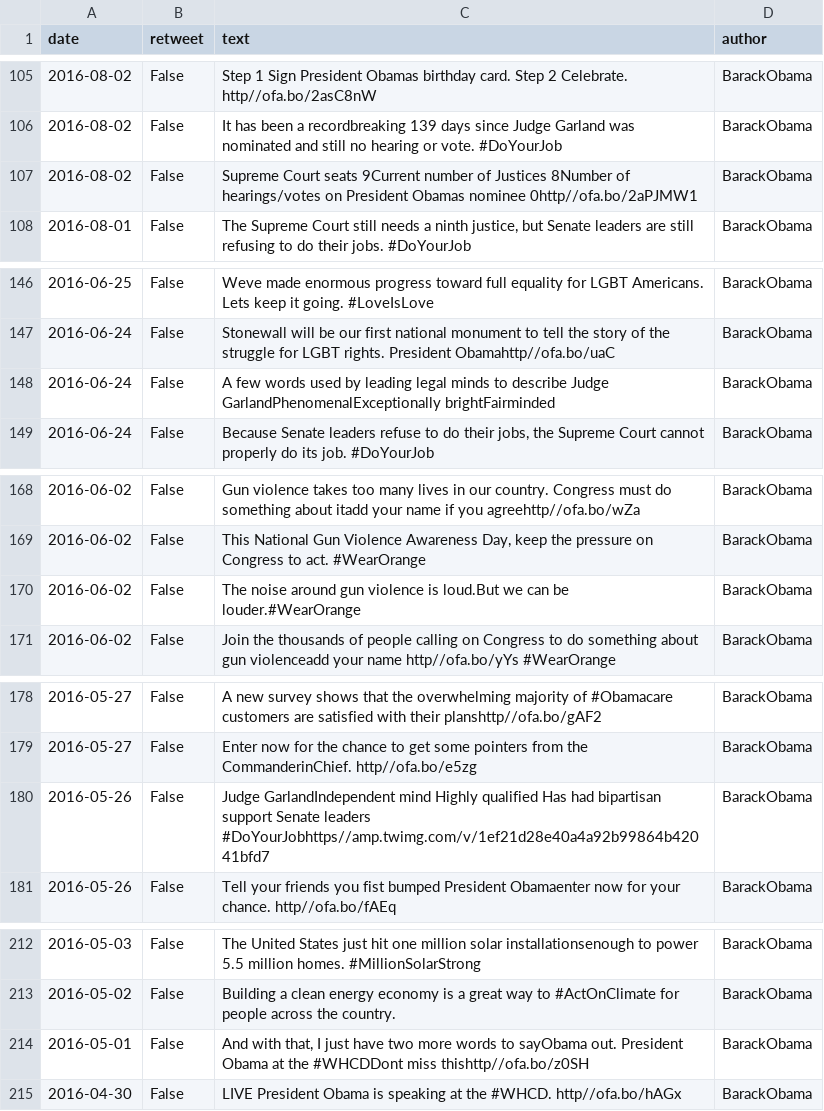
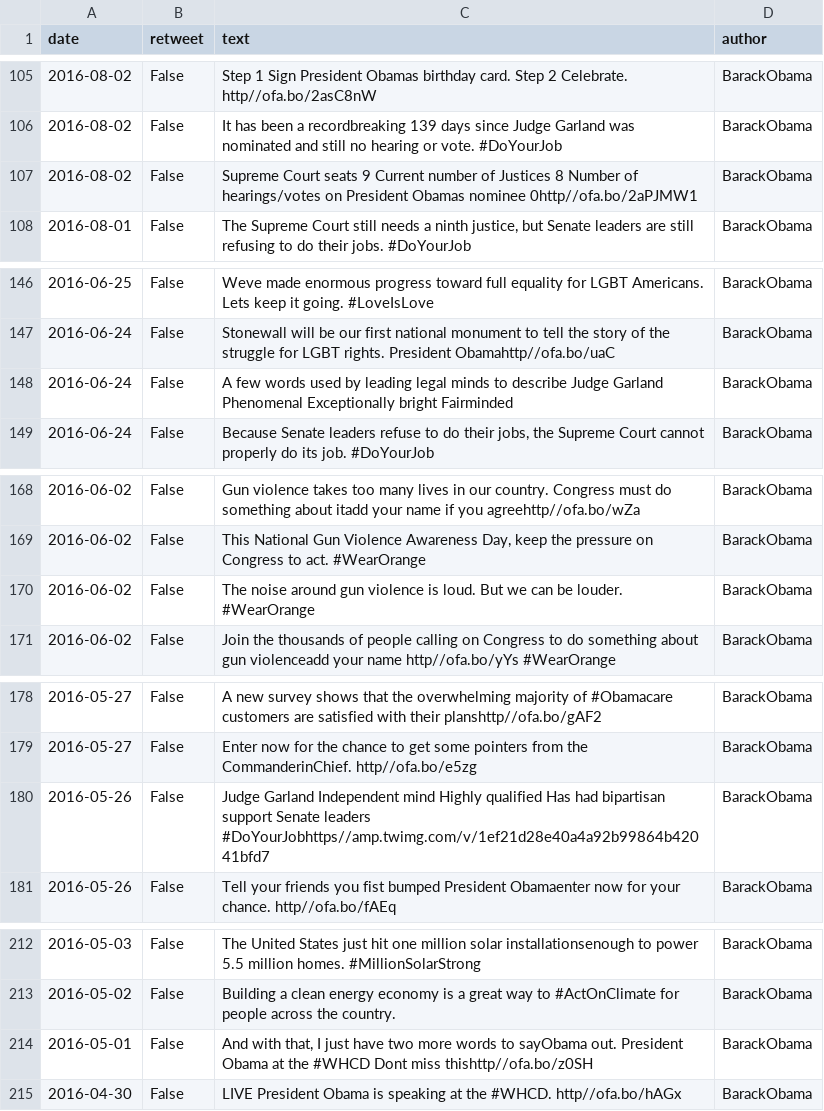
Before and after one commit to shubhamperiwal/political_social_media_analysis, a CSV file: data/BarackObamaClean.csv, drawn as a sheet; only a part is shown, gaps mark what is left out; the diff covers the shown part only.

```diff
--- a/data/BarackObamaClean.csv
+++ b/data/BarackObamaClean.csv
@@ -106,3 +106,3 @@ date,retweet,text,author
 2016-08-02,False, It has been a recordbreaking 139 days since Judge Garland was nominated and still no hearing or vote. #DoYourJob,BarackObama
-2016-08-02,False, Supreme Court seats 9Current number of Justices 8Number of hearings/votes on President Obamas nominee 0http//ofa.bo/2aPJMW1,BarackObama
+2016-08-02,False, Supreme Court seats 9 Current number of Justices 8 Number of hearings/votes on President Obamas nominee 0http//ofa.bo/2aPJMW1,BarackObama
 2016-08-01,False," The Supreme Court still needs a ninth justice, but Senate leaders are still refusing to do their jobs. #DoYourJob",BarackObama
@@ -147,3 +147,3 @@ date,retweet,text,author
 2016-06-24,False, Stonewall will be our first national monument to tell the story of the struggle for LGBT rights. President Obamahttp//ofa.bo/uaC,BarackObama
-2016-06-24,False, A few words used by leading legal minds to describe Judge GarlandPhenomenalExceptionally brightFairminded,BarackObama
+2016-06-24,False, A few words used by leading legal minds to describe Judge Garland Phenomenal Exceptionally bright Fairminded,BarackObama
 2016-06-24,False," Because Senate leaders refuse to do their jobs, the Supreme Court cannot properly do its job. #DoYourJob",BarackObama
@@ -169,3 +169,3 @@ date,retweet,text,author
 2016-06-02,False," This National Gun Violence Awareness Day, keep the pressure on Congress to act. #WearOrange",BarackObama
-2016-06-02,False, The noise around gun violence is loud.But we can be louder.#WearOrange,BarackObama
+2016-06-02,False, The noise around gun violence is loud. But we can be louder. #WearOrange,BarackObama
 2016-06-02,False, Join the thousands of people calling on Congress to do something about gun violenceadd your name http//ofa.bo/yYs #WearOrange,BarackObama
@@ -179,3 +179,3 @@ date,retweet,text,author
 2016-05-27,False, Enter now for the chance to get some pointers from the CommanderinChief. http//ofa.bo/e5zg,BarackObama
-2016-05-26,False, Judge GarlandIndependent mind Highly qualified Has had bipartisan support Senate leaders #DoYourJobhttps//amp.twimg.com/v/1ef21d28e40a4a92b99864b42041bfd7,BarackObama
+2016-05-26,False, Judge Garland Independent mind  Highly qualified  Has had bipartisan support  Senate leaders #DoYourJobhttps//amp.twimg.com/v/1ef21d28e40a4a92b99864b42041bfd7 ,BarackObama
 2016-05-26,False, Tell your friends you fist bumped President Obamaenter now for your chance. http//ofa.bo/fAEq,BarackObama
@@ -213,3 +213,3 @@ date,retweet,text,author
 2016-05-02,False, Building a clean energy economy is a great way to #ActOnClimate for people across the country.,BarackObama
-2016-05-01,False," And with that, I just have two more words to sayObama out. President Obama at the #WHCDDont miss thishttp//ofa.bo/z0SH",BarackObama
+2016-05-01,False," And with that, I just have two more words to sayObama out. President Obama at the #WHCD Dont miss thishttp//ofa.bo/z0SH",BarackObama
 2016-04-30,False, LIVE President Obama is speaking at the #WHCD. http//ofa.bo/hAGx,BarackObama
```
Also changed, not shown: 6 edited cells elsewhere in this file, data/HillaryClintonClean.csv, 15 other files.
